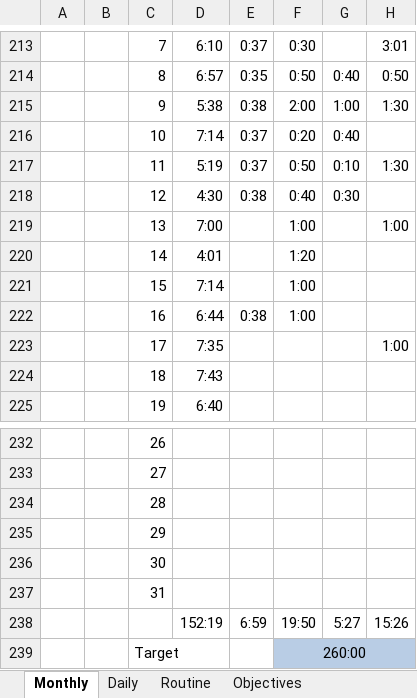
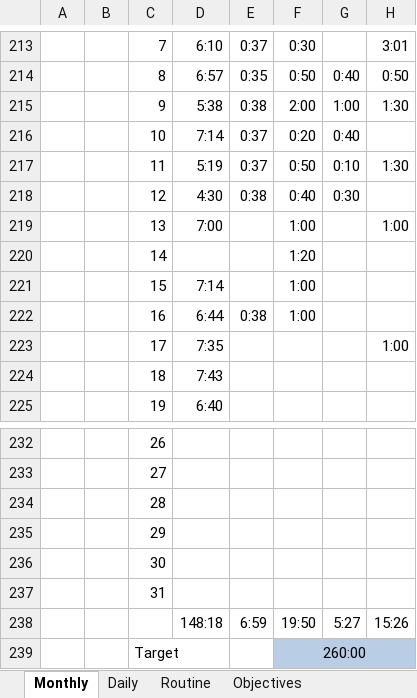
Before and after one commit to catandmouse774/test, an Excel workbook: viki.xlsx, sheet Monthly, drawn as a sheet; only a part is shown, gaps mark what is left out; values as stored, in another font and other column widths than the file's, no borders; conditional formats not drawn; the diff names each change by its address in the sheet, - before the commit and + after, or states it on an @@ line.

Commit message:
changed date 14 sleep

```diff
--- a/viki.xlsx (sheet Monthly)
+++ b/viki.xlsx (sheet Monthly)
-D220: 4:01
+D220: (empty)
-D238: 152:19
+D238: 148:18
```
